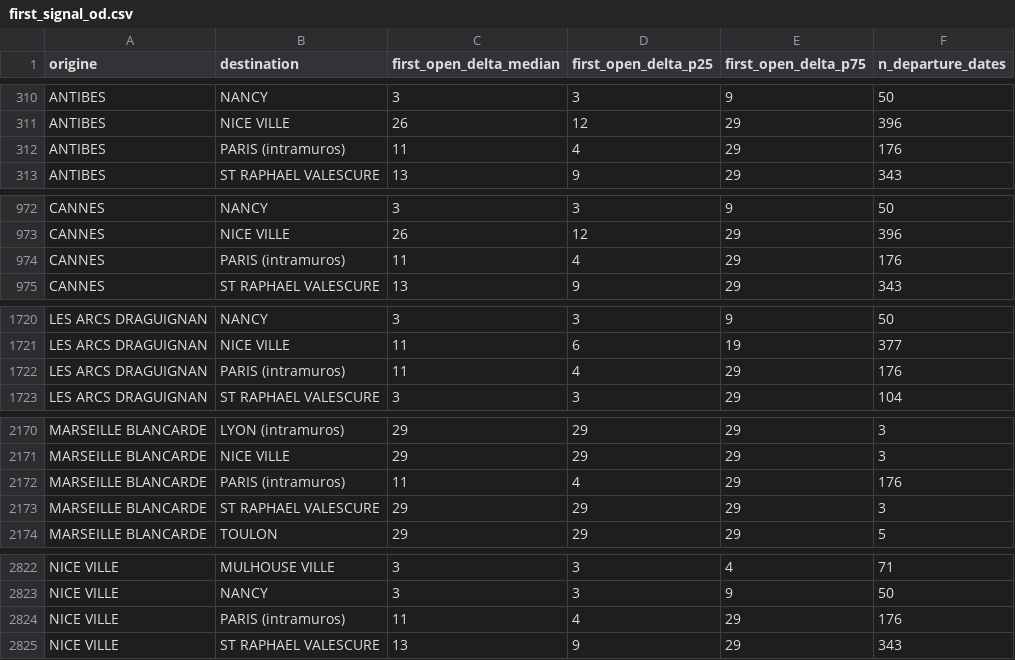
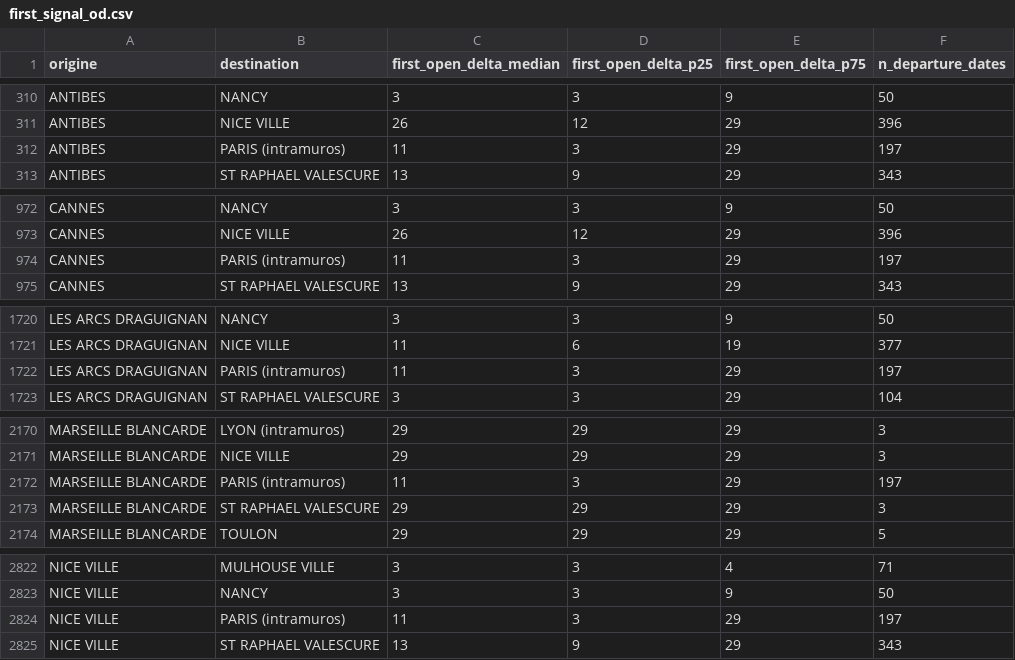
Before and after one commit to matteotoutain/ECM_2526_FinalProject, a CSV file: precomputed/first_signal_od.csv, drawn as a sheet; only a part is shown, gaps mark what is left out; the diff covers the shown part only.

```diff
--- a/precomputed/first_signal_od.csv
+++ b/precomputed/first_signal_od.csv
@@ -311,3 +311,3 @@ ANTIBES,NANCY,3,3,9,50
 ANTIBES,NICE VILLE,26,12,29,396
-ANTIBES,PARIS (intramuros),11,4,29,176
+ANTIBES,PARIS (intramuros),11,3,29,197
 ANTIBES,ST RAPHAEL VALESCURE,13,9,29,343
@@ -973,3 +973,3 @@ CANNES,NANCY,3,3,9,50
 CANNES,NICE VILLE,26,12,29,396
-CANNES,PARIS (intramuros),11,4,29,176
+CANNES,PARIS (intramuros),11,3,29,197
 CANNES,ST RAPHAEL VALESCURE,13,9,29,343
@@ -1721,3 +1721,3 @@ LES ARCS DRAGUIGNAN,NANCY,3,3,9,50
 LES ARCS DRAGUIGNAN,NICE VILLE,11,6,19,377
-LES ARCS DRAGUIGNAN,PARIS (intramuros),11,4,29,176
+LES ARCS DRAGUIGNAN,PARIS (intramuros),11,3,29,197
 LES ARCS DRAGUIGNAN,ST RAPHAEL VALESCURE,3,3,29,104
@@ -2171,3 +2171,3 @@ MARSEILLE BLANCARDE,LYON (intramuros),29,29,29,3
 MARSEILLE BLANCARDE,NICE VILLE,29,29,29,3
-MARSEILLE BLANCARDE,PARIS (intramuros),11,4,29,176
+MARSEILLE BLANCARDE,PARIS (intramuros),11,3,29,197
 MARSEILLE BLANCARDE,ST RAPHAEL VALESCURE,29,29,29,3
@@ -2823,3 +2823,3 @@ NICE VILLE,MULHOUSE VILLE,3,3,4,71
 NICE VILLE,NANCY,3,3,9,50
-NICE VILLE,PARIS (intramuros),11,4,29,176
+NICE VILLE,PARIS (intramuros),11,3,29,197
 NICE VILLE,ST RAPHAEL VALESCURE,13,9,29,343
```
Also changed, not shown: 4 edited cells elsewhere in this file, precomputed/first_signal_od/by_entity/AZURPAR.csv, precomputed/proba_od/by_entity/AZURPAR.csv, 5 other files.
